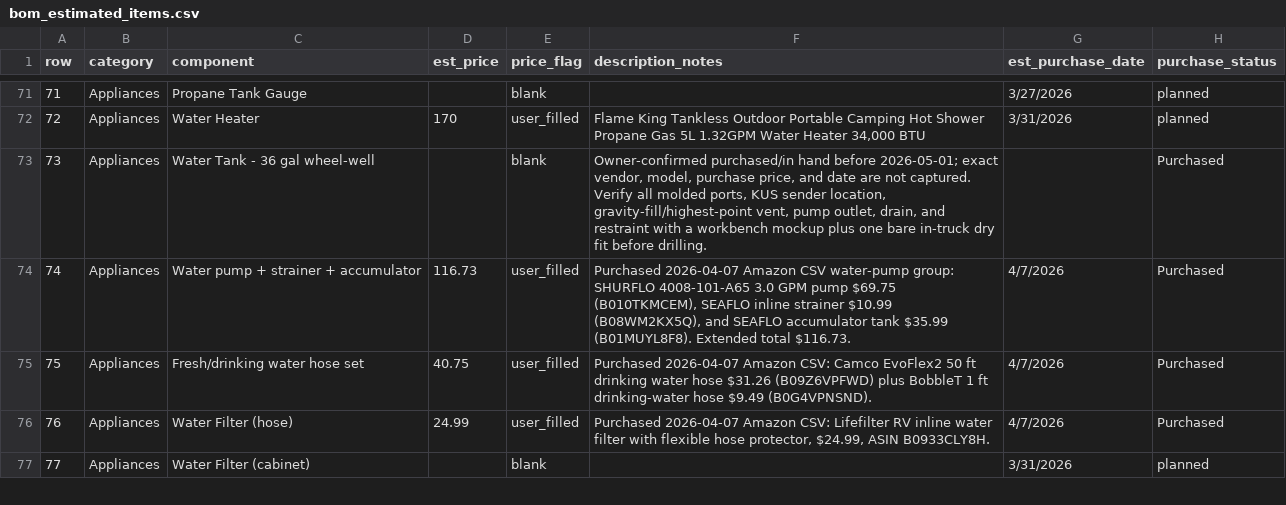
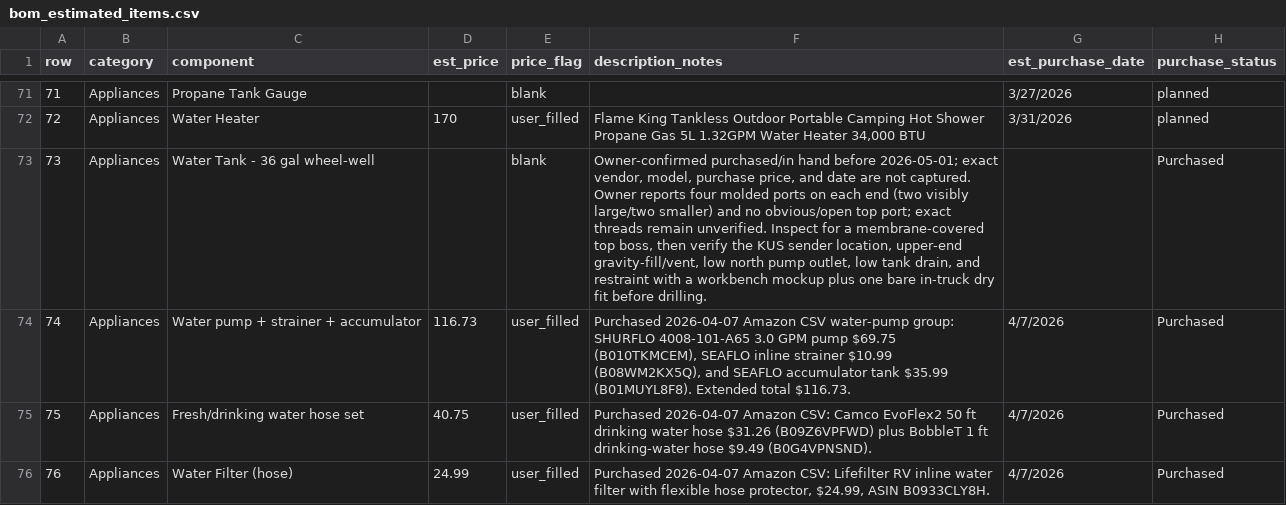
Before and after one commit to DataDaneDev/HiatusBuild, a CSV file: bom/bom_estimated_items.csv, drawn as a sheet; only a part is shown, gaps mark what is left out; the shorter side is filled out with more unchanged rows.

Commit message:
Clarify water tank ports and plumbing routes

```diff
--- a/bom/bom_estimated_items.csv
+++ b/bom/bom_estimated_items.csv
@@ -72,3 +72,3 @@
 "72","Appliances","Water Heater","170","user_filled","Flame King Tankless Outdoor Portable Camping Hot Shower Propane Gas 5L 1.32GPM Water Heater 34,000 BTU","3/31/2026","planned"
-"73","Appliances","Water Tank - 36 gal wheel-well","","blank","Owner-confirmed purchased/in hand before 2026-05-01; exact vendor, model, purchase price, and date are not captured. Verify all molded ports, KUS sender location, gravity-fill/highest-point vent, pump outlet, drain, and restraint with a workbench mockup plus one bare in-truck dry fit before drilling.","","Purchased"
+"73","Appliances","Water Tank - 36 gal wheel-well","","blank","Owner-confirmed purchased/in hand before 2026-05-01; exact vendor, model, purchase price, and date are not captured. Owner reports four molded ports on each end (two visibly large/two smaller) and no obvious/open top port; exact threads remain unverified. Inspect for a membrane-covered top boss, then verify the KUS sender location, upper-end gravity-fill/vent, low north pump outlet, low tank drain, and restraint with a workbench mockup plus one bare in-truck dry fit before drilling.","","Purchased"
 "74","Appliances","Water pump + strainer + accumulator","116.73","user_filled","Purchased 2026-04-07 Amazon CSV water-pump group: SHURFLO 4008-101-A65 3.0 GPM pump $69.75 (B010TKMCEM), SEAFLO inline strainer $10.99 (B08WM2KX5Q), and SEAFLO accumulator tank $35.99 (B01MUYL8F8). Extended total $116.73.","4/7/2026","Purchased"
```
Also changed, not shown: 8 other files.
